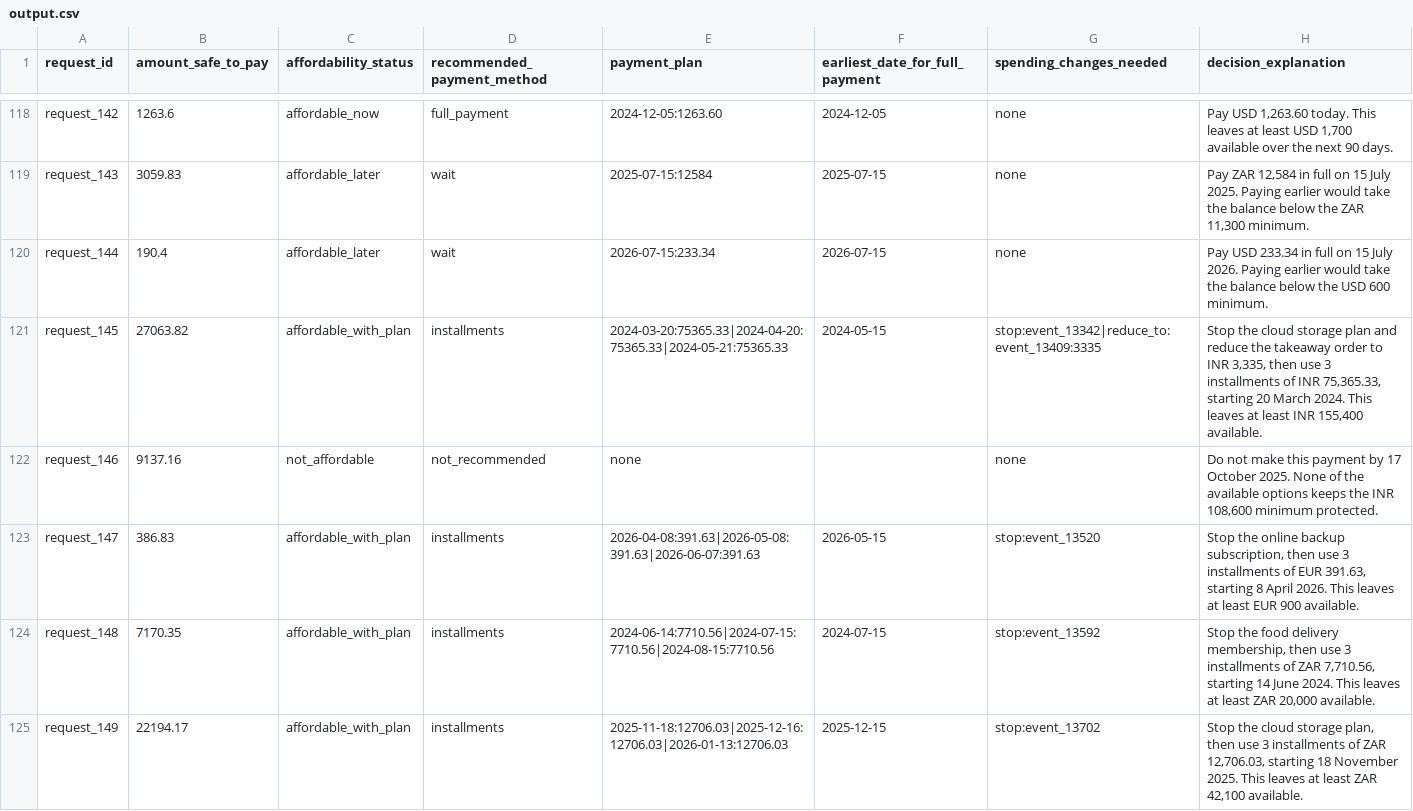
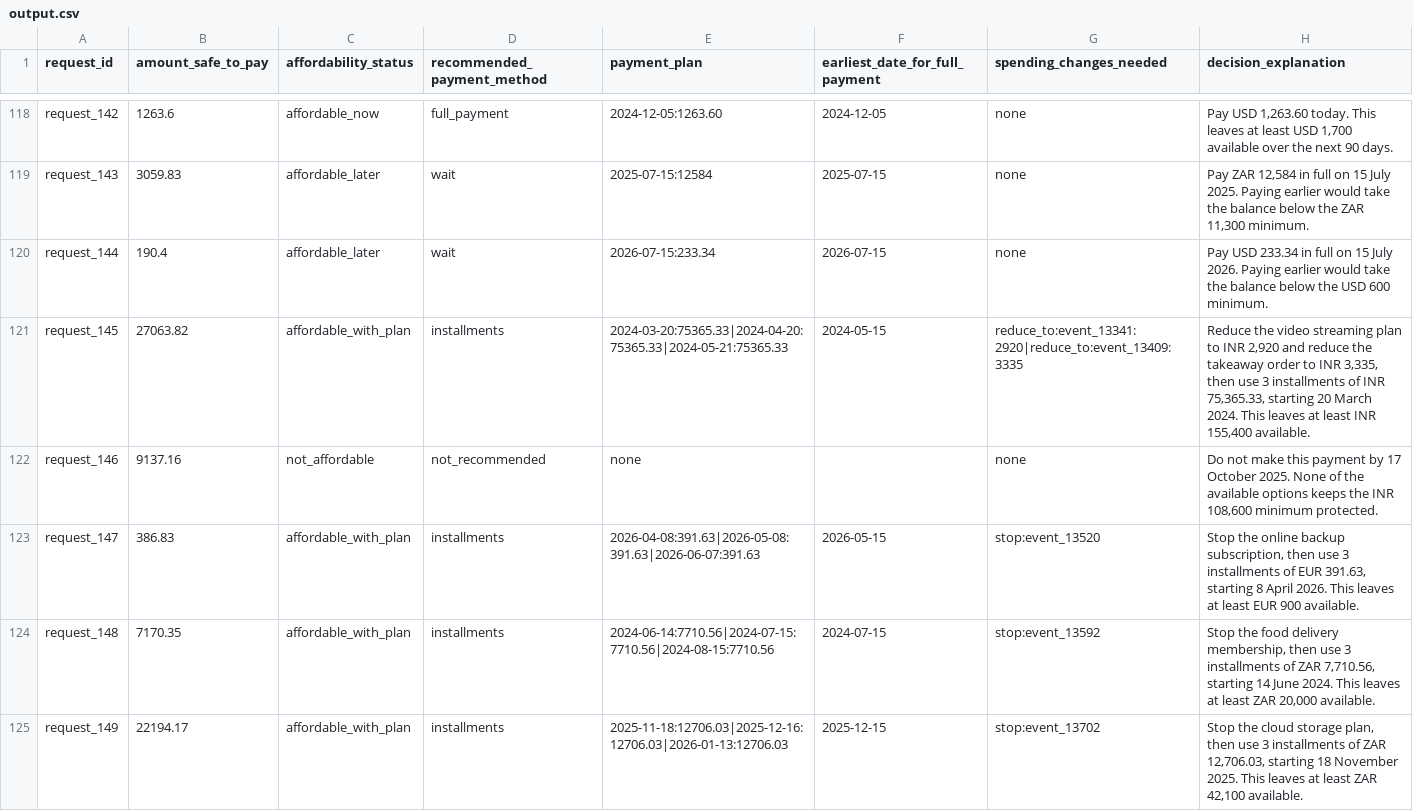
Before and after one commit to kryoton98/buy-or-wait, a CSV file: output.csv, drawn as a sheet; only a part is shown, gaps mark what is left out; the diff covers the shown part only.

```diff
--- a/output.csv
+++ b/output.csv
@@ -120,3 +120,3 @@ request_143,3059.83,affordable_later,wait,2025-07-15:12584,2025-07-15,none,"Pay
 request_144,190.4,affordable_later,wait,2026-07-15:233.34,2026-07-15,none,Pay USD 233.34 in full on 15 July 2026. Paying earlier would take the balance below the USD 600 minimum.
-request_145,27063.82,affordable_with_plan,installments,2024-03-20:75365.33|2024-04-20:75365.33|2024-05-21:75365.33,2024-05-15,stop:event_13342|reduce_to:event_13409:3335,"Stop the cloud storage plan and reduce the takeaway order to INR 3,335, then use 3 installments of INR 75,365.33, starting 20 March 2024. This leaves at least INR 155,400 available."
+request_145,27063.82,affordable_with_plan,installments,2024-03-20:75365.33|2024-04-20:75365.33|2024-05-21:75365.33,2024-05-15,reduce_to:event_13341:2920|reduce_to:event_13409:3335,"Reduce the video streaming plan to INR 2,920 and reduce the takeaway order to INR 3,335, then use 3 installments of INR 75,365.33, starting 20 March 2024. This leaves at least INR 155,400 available."
 request_146,9137.16,not_affordable,not_recommended,none,,none,"Do not make this payment by 17 October 2025. None of the available options keeps the INR 108,600 minimum protected."
```
Also changed, not shown: 27 edited cells elsewhere in this file, 5 other files.
